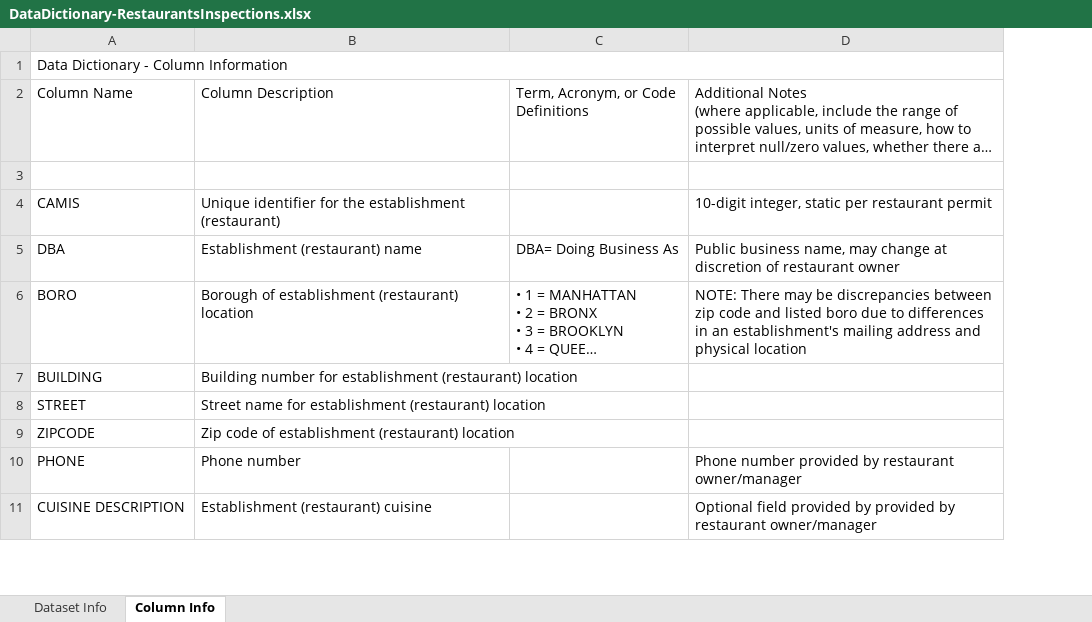
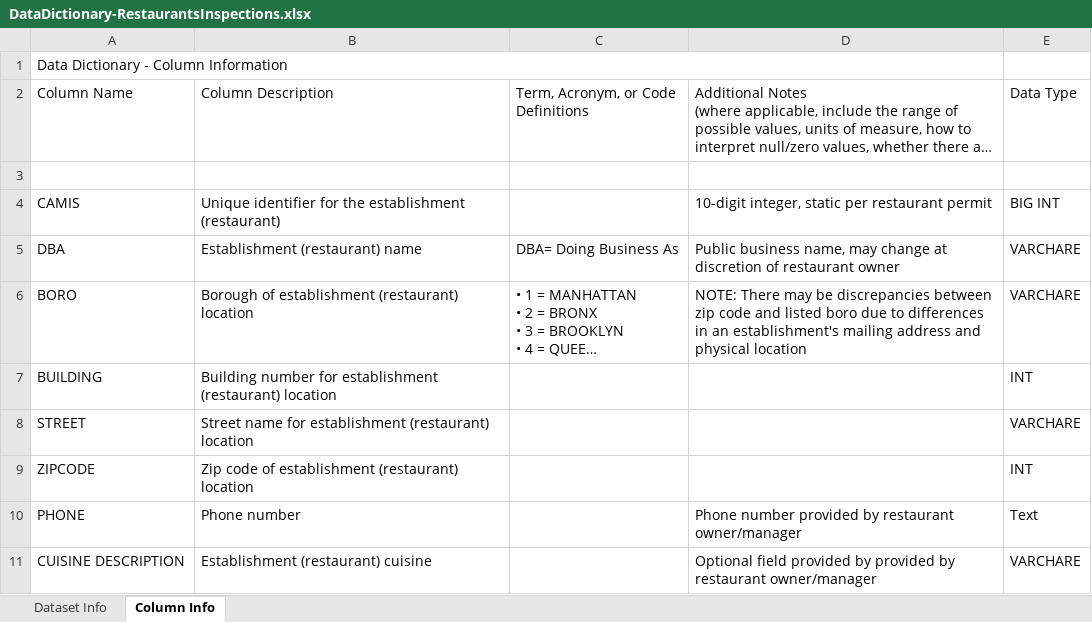
Before and after one commit to YUCHINGHUANG0920/Analysis-of-Yelp-Rating-and-Restaurant-Inspection-Score, an Excel workbook: DataDictionary-RestaurantsInspections.xlsx, sheet Column Info, drawn as a sheet; only a part is shown; long unchanged cells end in …; values as stored, in another font and other column widths than the file's, no cell formats; the diff names each change by its address in the sheet, - before the commit and + after, or states it on an @@ line.

```diff
--- a/DataDictionary-RestaurantsInspections.xlsx (sheet Column Info)
+++ b/DataDictionary-RestaurantsInspections.xlsx (sheet Column Info)
+column E (Data Type), rows 4-11: BIG INT | VARCHARE | VARCHARE | INT | VARCHARE | INT | Text | VARCHARE
```
Also changed, not shown: cell formats, Data_Mapping.xlsx.
